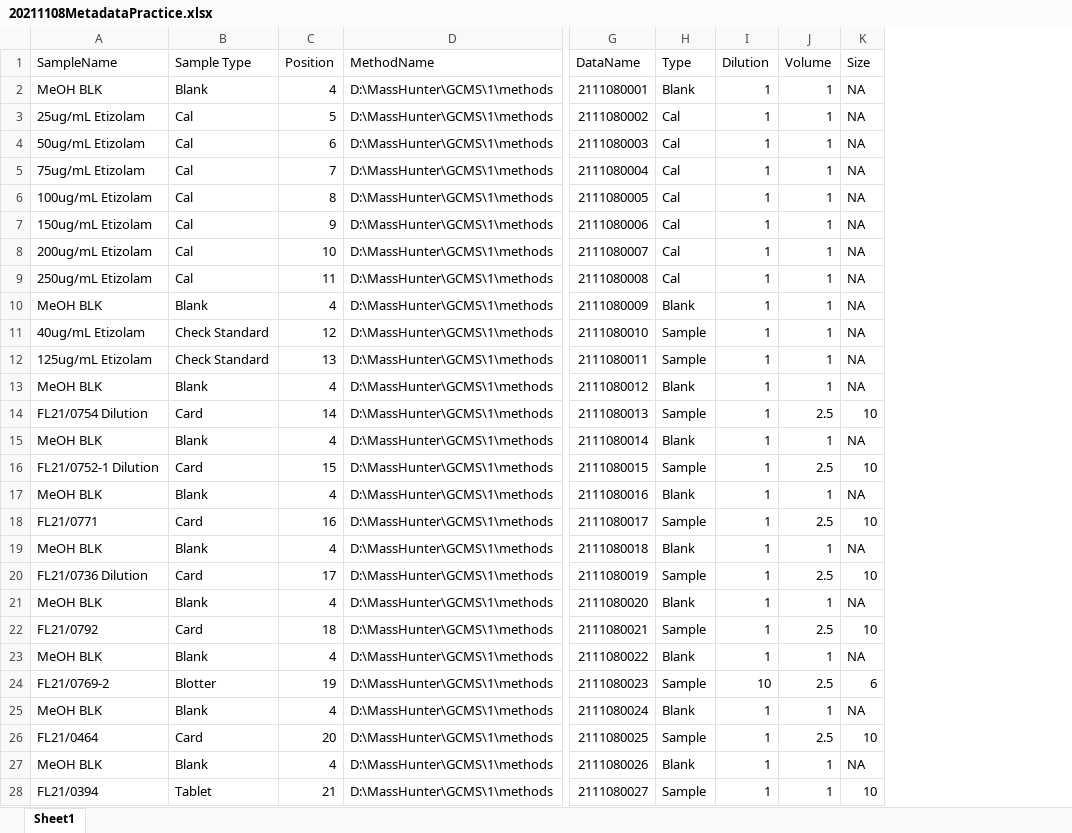
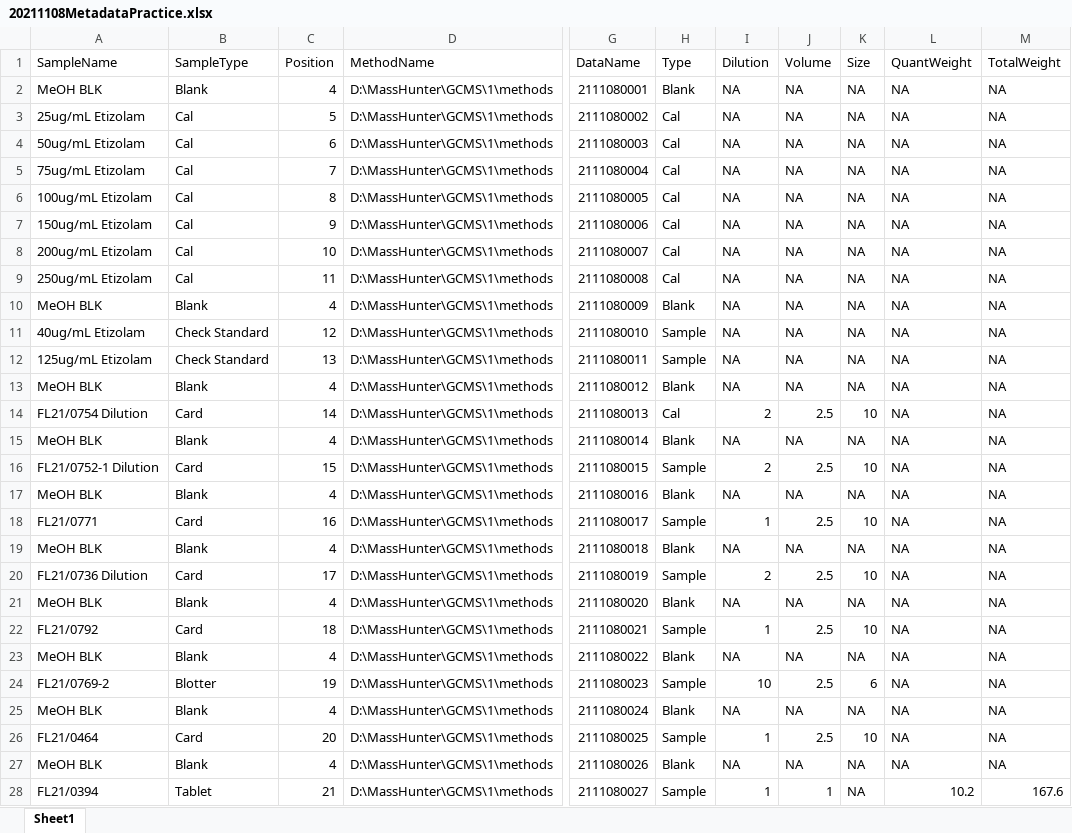
Before and after one commit to LRCFS/GcMsDataProcess, an Excel workbook: Metadata/Processed/20211108MetadataPractice.xlsx, sheet Sheet1, drawn as a sheet; only a part is shown, gaps mark what is left out; values as stored, in another font and other column widths than the file's, no borders; the diff covers the shown part only; the diff names each change by its address in the sheet, - before the commit and + after, or states it on an @@ line.

```diff
--- a/Metadata/Processed/20211108MetadataPractice.xlsx (sheet Sheet1)
+++ b/Metadata/Processed/20211108MetadataPractice.xlsx (sheet Sheet1)
+column L (QuantWeight), rows 2-28: NA | NA | NA | NA | NA | NA | NA | NA | NA | NA | NA | NA | NA | NA | NA | NA | NA | NA | NA | NA | NA | NA | NA | NA | NA | NA | 10.2
+column M (TotalWeight), rows 2-28: NA | NA | NA | NA | NA | NA | NA | NA | NA | NA | NA | NA | NA | NA | NA | NA | NA | NA | NA | NA | NA | NA | NA | NA | NA | NA | 167.6
-B1: Sample Type
+B1: SampleType
-I2:I13 (Dilution): 1
+I2:I13 (Dilution): NA
-J2:J13 (Volume): 1
+J2:J13 (Volume): NA
-H14 (Type): Sample
+H14 (Type): Cal
-I14 (Dilution): 1
+I14 (Dilution): 2
-I15 (Dilution): 1
+I15 (Dilution): NA
-J15 (Volume): 1
+J15 (Volume): NA
-I16 (Dilution): 1
+I16 (Dilution): 2
-I17 (Dilution): 1
+I17 (Dilution): NA
-J17 (Volume): 1
+J17 (Volume): NA
-I19 (Dilution): 1
+I19 (Dilution): NA
-J19 (Volume): 1
+J19 (Volume): NA
-I20 (Dilution): 1
+I20 (Dilution): 2
-I21 (Dilution): 1
+I21 (Dilution): NA
-J21 (Volume): 1
+J21 (Volume): NA
-I23 (Dilution): 1
+I23 (Dilution): NA
-J23 (Volume): 1
+J23 (Volume): NA
-I25 (Dilution): 1
+I25 (Dilution): NA
-J25 (Volume): 1
+J25 (Volume): NA
-I27 (Dilution): 1
+I27 (Dilution): NA
-J27 (Volume): 1
+J27 (Volume): NA
-K28 (Size): 10
+K28 (Size): NA
```
Also changed, not shown: 42 edited cells elsewhere in this sheet, Metadata/Processed/20211014MetaData copy.xlsx, Metadata/Processed/20211019MetaData.xlsx, 6 other files.
